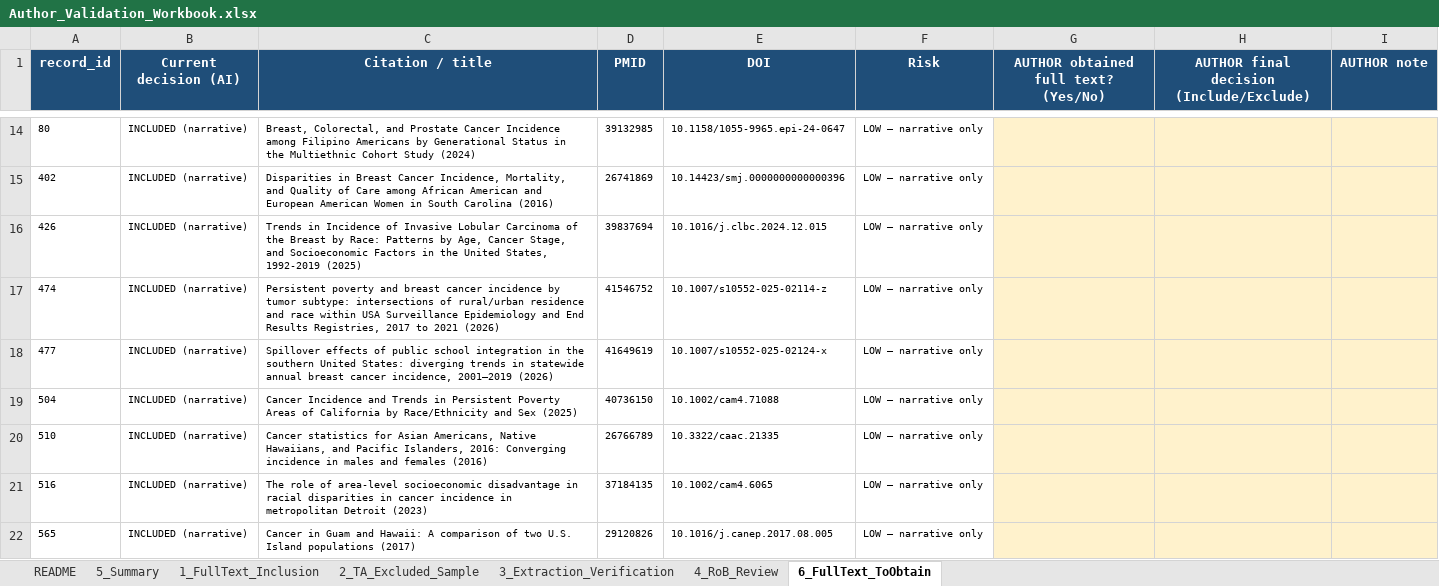
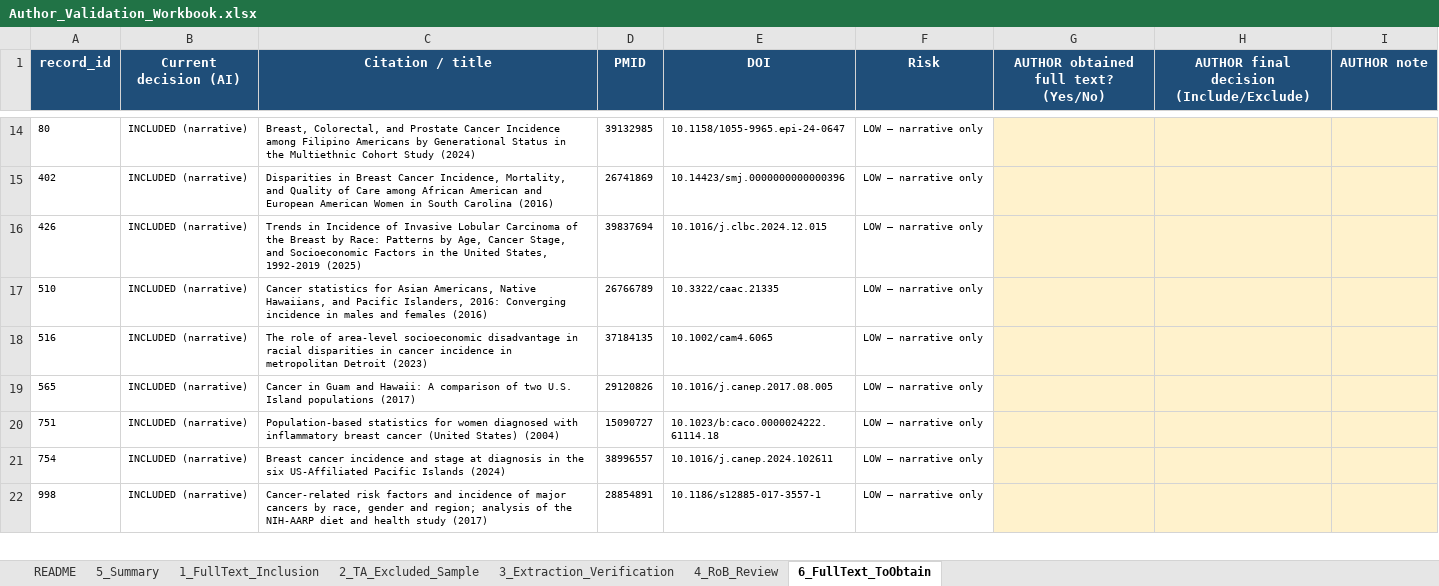
Before and after one commit to p16791918-lab/Meta, an Excel workbook: meta_agents/search_v2/outputs/Author_Validation_Workbook.xlsx, sheet 6_FullText_ToObtain, drawn as a sheet; only a part is shown, gaps mark what is left out; the shorter side is filled out with more unchanged rows; values as stored, in another font and other column widths than the file's, no borders; the diff names each change by its address in the sheet, - before the commit and + after, or states it on an @@ line.

```diff
--- a/meta_agents/search_v2/outputs/Author_Validation_Workbook.xlsx (sheet 6_FullText_ToObtain)
+++ b/meta_agents/search_v2/outputs/Author_Validation_Workbook.xlsx (sheet 6_FullText_ToObtain)
-row 17: 474 | INCLUDED (narrative) | Persistent poverty and breast cancer incidence by tumor subtype: intersections of rural/urban residence and race within USA Surveillance Epidemiology and End Results Registries, 2017 to 2021 (2026) | 41546752 | 10.1007/s10552-025-02114-z | LOW — narrative only
-row 18: 477 | INCLUDED (narrative) | Spillover effects of public school integration in the southern United States: diverging trends in statewide annual breast cancer incidence, 2001–2019 (2026) | 41649619 | 10.1007/s10552-025-02124-x | LOW — narrative only
-row 19: 504 | INCLUDED (narrative) | Cancer Incidence and Trends in Persistent Poverty Areas of California by Race/Ethnicity and Sex (2025) | 40736150 | 10.1002/cam4.71088 | LOW — narrative only
```
Also changed, not shown: 4 other files.
